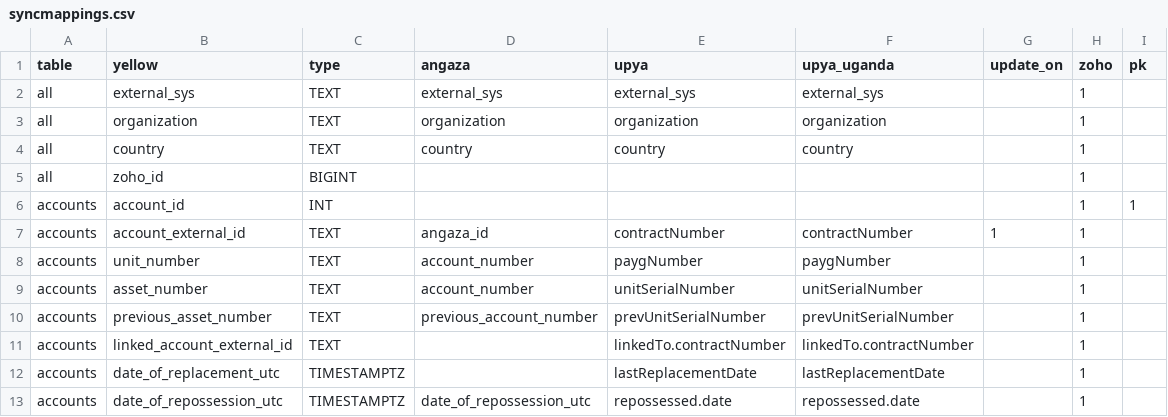
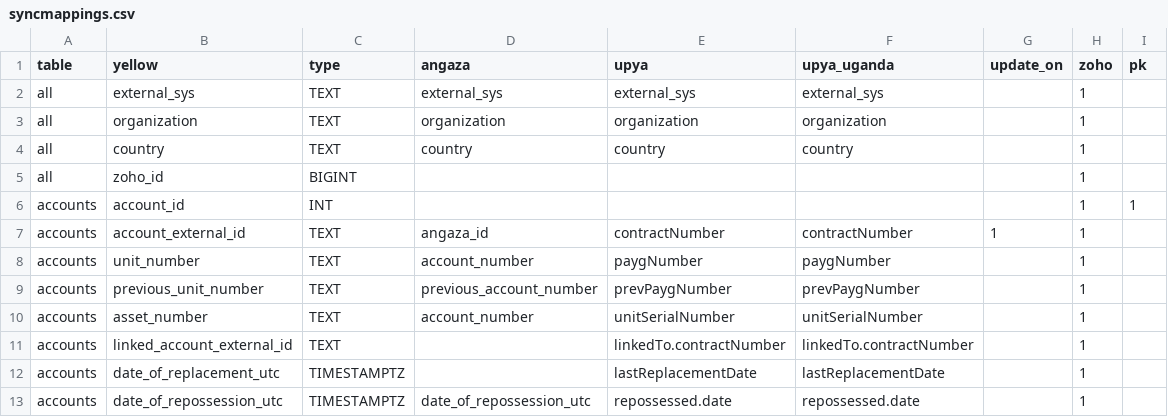
Before and after one commit to yellow-solar/sync, a CSV file: syncmappings.csv, drawn as a sheet; only a part is shown; removed rows and columns are numbered as before the commit, all else as after; the diff names each change by its address in the sheet, - before the commit and + after, or states it on an @@ line.

Commit message:
previous unit not asset

```diff
--- a/syncmappings.csv
+++ b/syncmappings.csv
+row 9: accounts | previous_unit_number | TEXT | previous_account_number | prevPaygNumber | prevPaygNumber |  | 1
-row 10: accounts | previous_asset_number | TEXT | previous_account_number | prevUnitSerialNumber | prevUnitSerialNumber |  | 1
```
